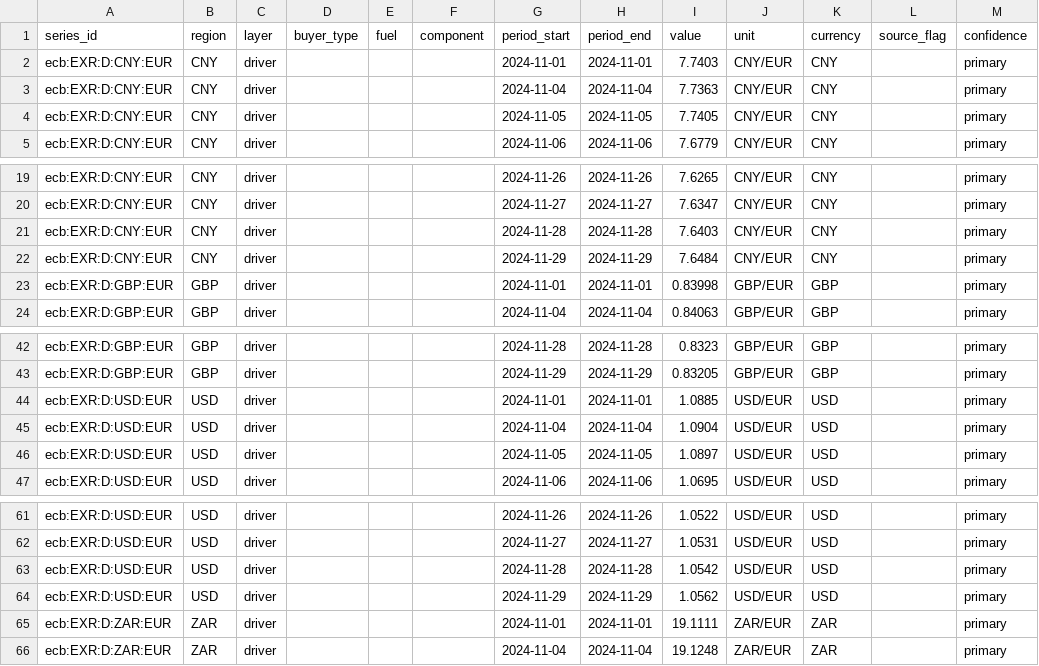
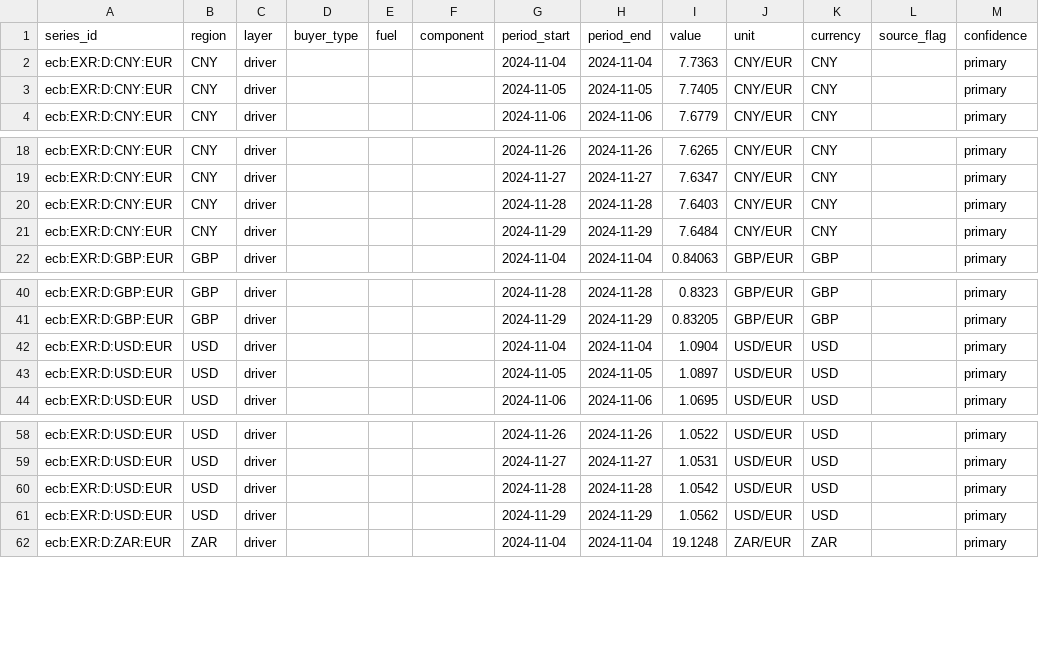
Before and after one commit to Bladetrain3r/Four-Corners-Index, a CSV file: data/series/daily/ecb__exr_daily/2024-11.csv, drawn as a sheet; only a part is shown, gaps mark what is left out; the diff names each change by its address in the sheet, - before the commit and + after, or states it on an @@ line.

```diff
--- a/data/series/daily/ecb__exr_daily/2024-11.csv
+++ b/data/series/daily/ecb__exr_daily/2024-11.csv
-row 2: ecb:EXR:D:CNY:EUR | CNY | driver |  |  |  | 2024-11-01 | 2024-11-01 | 7.7403 | CNY/EUR | CNY |  | primary
-row 23: ecb:EXR:D:GBP:EUR | GBP | driver |  |  |  | 2024-11-01 | 2024-11-01 | 0.83998 | GBP/EUR | GBP |  | primary
-row 44: ecb:EXR:D:USD:EUR | USD | driver |  |  |  | 2024-11-01 | 2024-11-01 | 1.0885 | USD/EUR | USD |  | primary
-row 65: ecb:EXR:D:ZAR:EUR | ZAR | driver |  |  |  | 2024-11-01 | 2024-11-01 | 19.1111 | ZAR/EUR | ZAR |  | primary
```
Also changed, not shown: data/index/region_prices.csv, data/index/retail.csv, 6 other files.
